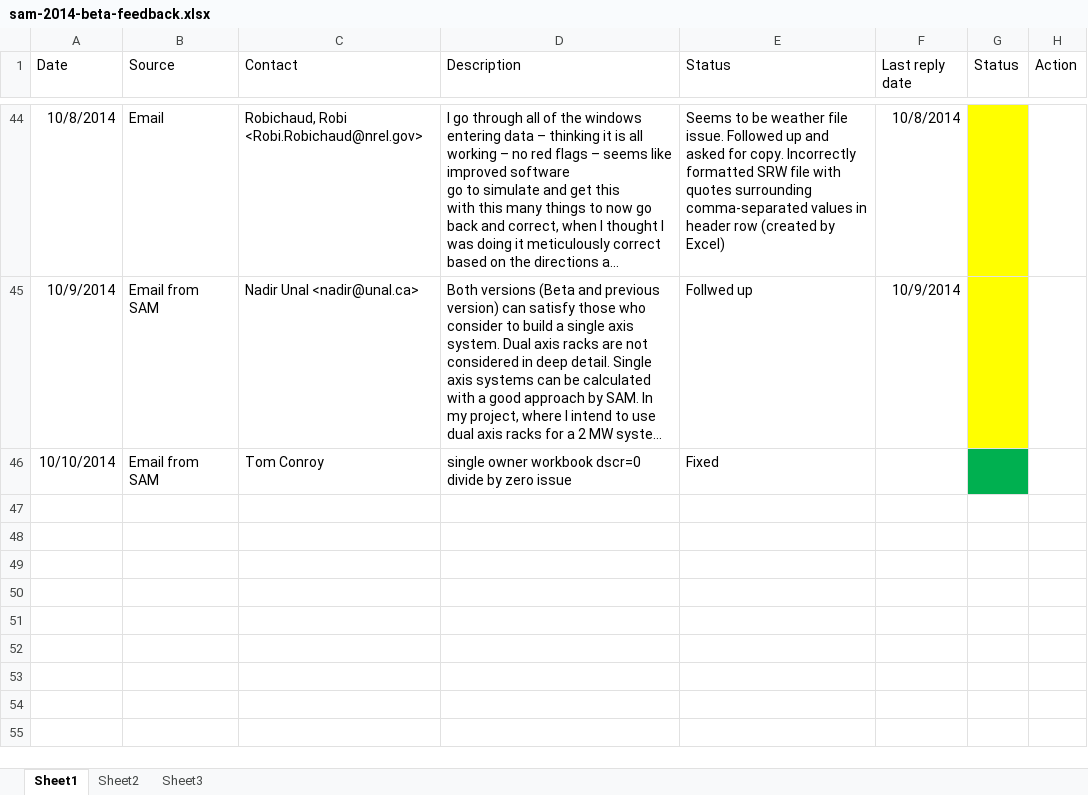
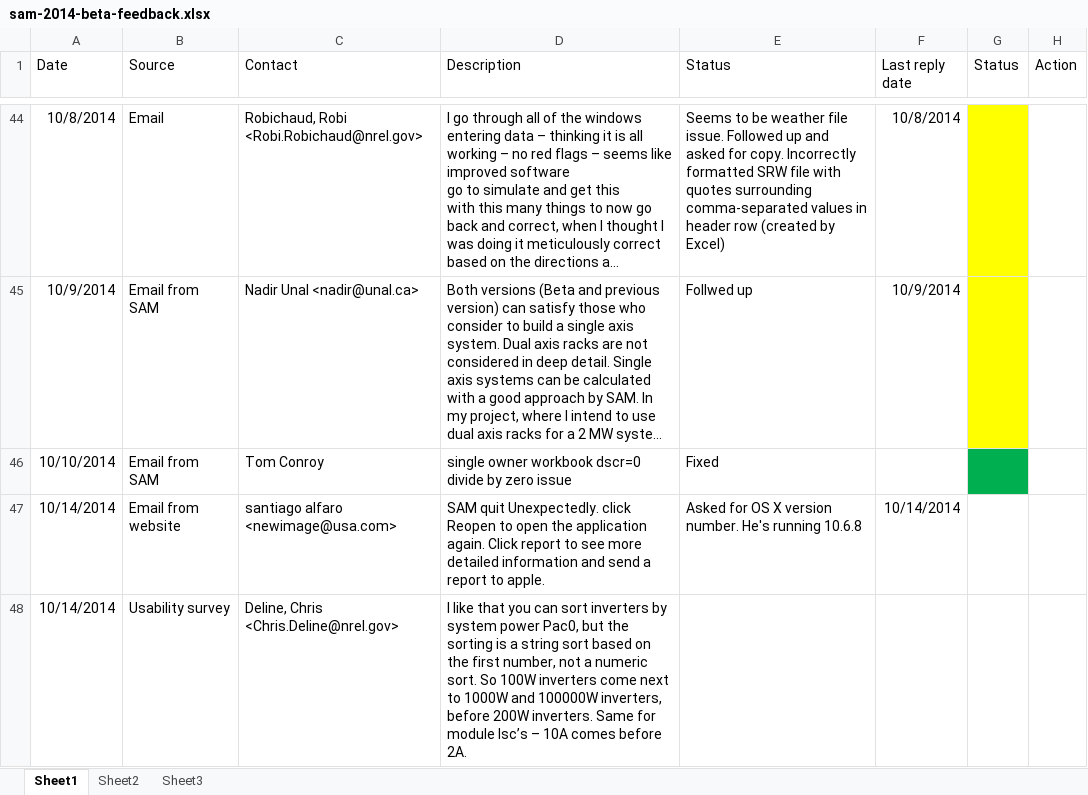
Before and after one commit to NREL/SAM, an Excel workbook: sam-2014-beta-feedback.xlsx, sheet Sheet1, drawn as a sheet; only a part is shown, gaps mark what is left out; long unchanged cells end in …; values as stored, in another font and other column widths than the file's, no borders; the diff covers the shown part only; the diff names each change by its address in the sheet, - before the commit and + after, or states it on an @@ line.

```diff
--- a/sam-2014-beta-feedback.xlsx (sheet Sheet1)
+++ b/sam-2014-beta-feedback.xlsx (sheet Sheet1)
+row 47: 10/14/2014 | Email from website | santiago alfaro <newimage@usa.com> | SAM quit Unexpectedly. click Reopen to open the application again. Click report to see more detailed information and send a report to apple. | Asked for OS X version number. He's running 10.6.8 | 10/14/2014
+row 48: 10/14/2014 | Usability survey | Deline, Chris <Chris.Deline@nrel.gov> | I like that you can sort inverters by system power Pac0, but the sorting is a string sort based on the first number, not a numeric sort. So 100W inverters come next to 1000W and 100000W inverters, before 200W inverters. Same for module Isc’s – 10A comes before 2A.
```
Also changed, not shown: 1 added row, 2 edited cells and cell formats elsewhere in this sheet.
